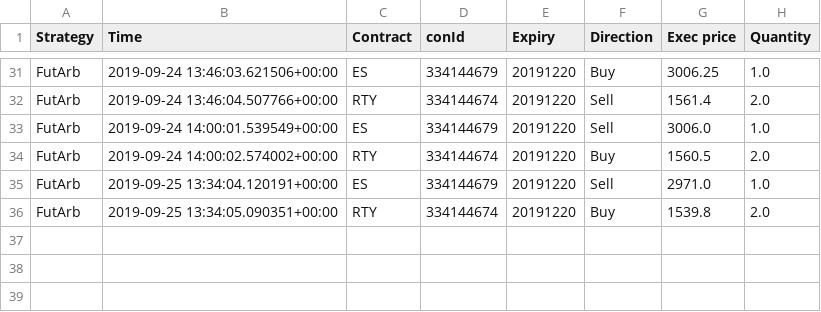
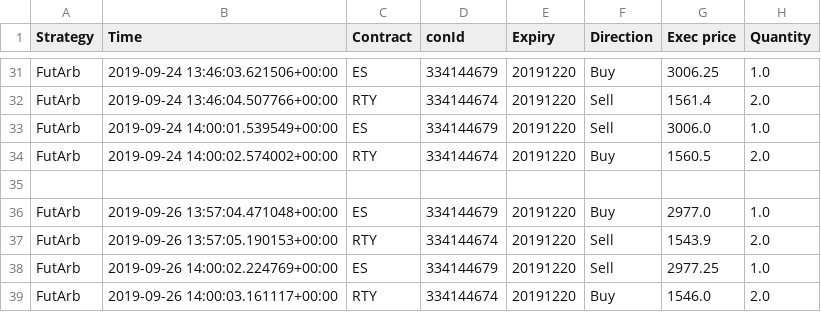
Before and after one commit to Aurian-Nogues/ibTrading, a CSV file: FutArb_trading_log.csv, drawn as a sheet; only a part is shown, gaps mark what is left out.

```diff
--- a/FutArb_trading_log.csv
+++ b/FutArb_trading_log.csv
@@ -34,3 +34,6 @@ FutArb,2019-09-24 14:00:01.539549+00:00,ES,334144679,20191220,Sell,3006.0,1.0
 FutArb,2019-09-24 14:00:02.574002+00:00,RTY,334144674,20191220,Buy,1560.5,2.0
-FutArb,2019-09-25 13:34:04.120191+00:00,ES,334144679,20191220,Sell,2971.0,1.0
-FutArb,2019-09-25 13:34:05.090351+00:00,RTY,334144674,20191220,Buy,1539.8,2.0
+
+FutArb,2019-09-26 13:57:04.471048+00:00,ES,334144679,20191220,Buy,2977.0,1.0
+FutArb,2019-09-26 13:57:05.190153+00:00,RTY,334144674,20191220,Sell,1543.9,2.0
+FutArb,2019-09-26 14:00:02.224769+00:00,ES,334144679,20191220,Sell,2977.25,1.0
+FutArb,2019-09-26 14:00:03.161117+00:00,RTY,334144674,20191220,Buy,1546.0,2.0
```
Also changed, not shown: FutArb_prices_monitoring.csv.
